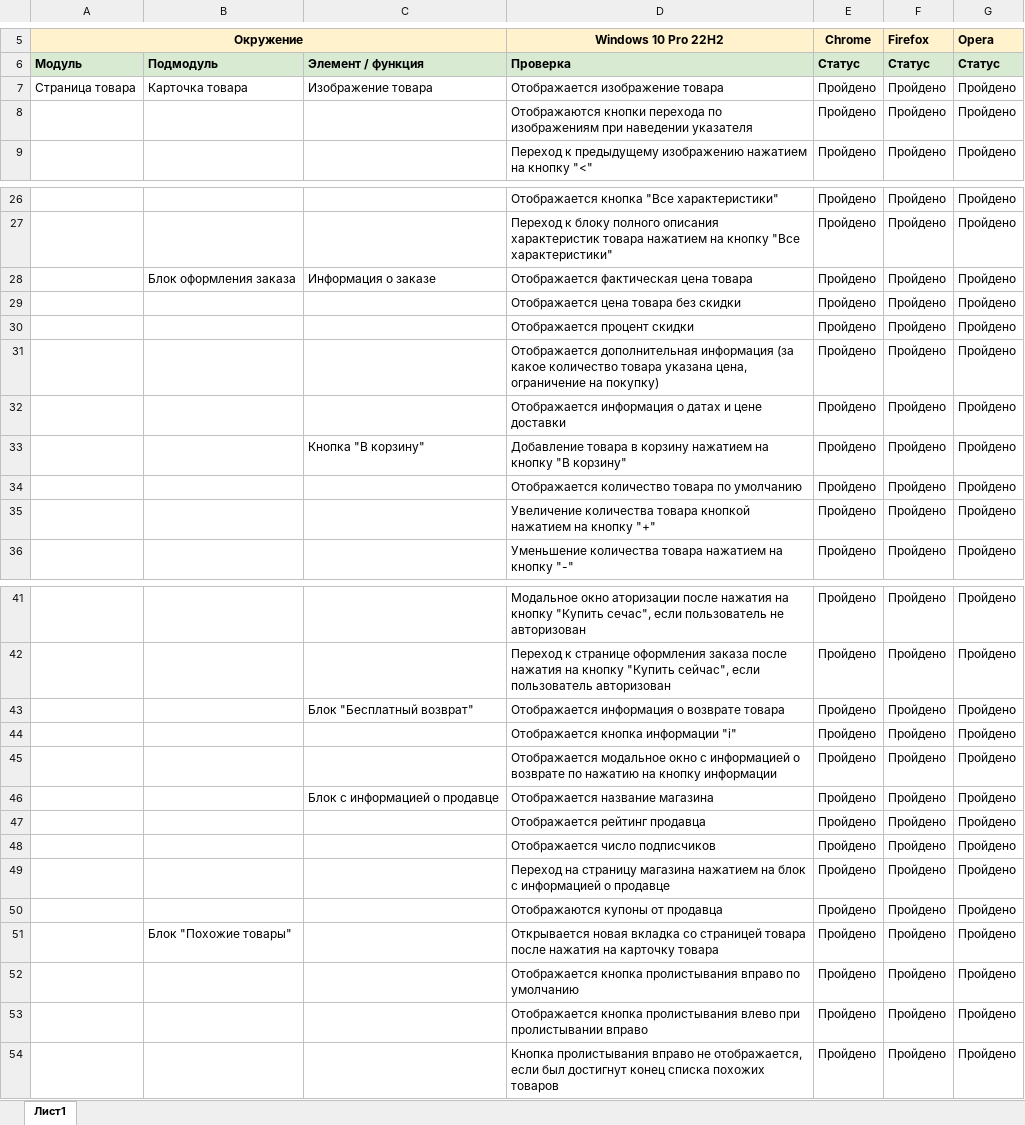
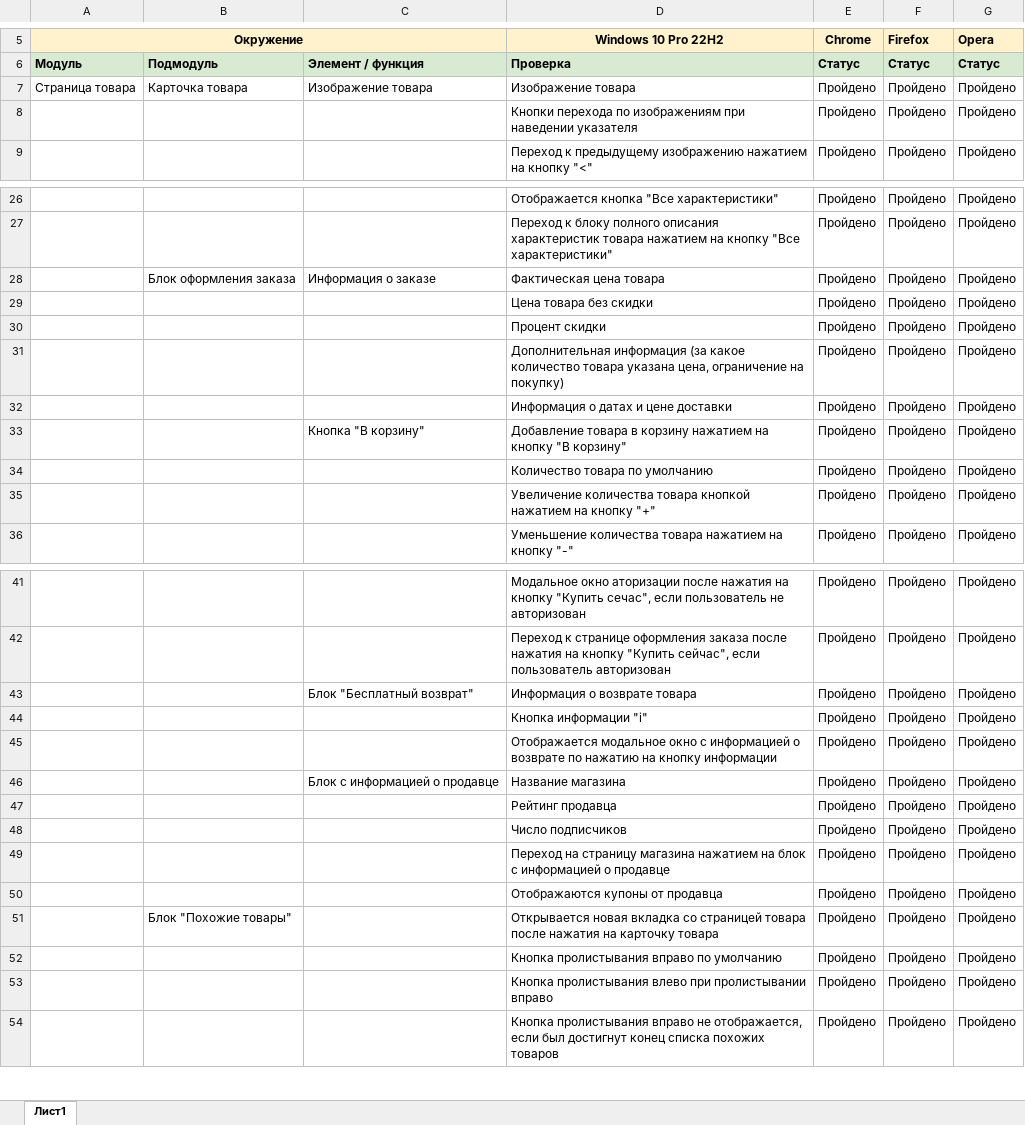
Before and after one commit to RinaZamula/check-lists, an Excel workbook: Чек-лист (Aliexpress).xlsx, sheet Лист1, drawn as a sheet; only a part is shown, gaps mark what is left out; values as stored, in another font and other column widths than the file's, no borders; conditional formats not drawn; the diff covers the shown part only; the diff names each change by its address in the sheet, - before the commit and + after, or states it on an @@ line.

Commit message:
Внесла изменения в чек-лист по Aliexpress (улучшила формулировки) Signed-off-by: Марина Замула <m.zamula818@gmail.com>

```diff
--- a/Чек-лист (Aliexpress).xlsx (sheet Лист1)
+++ b/Чек-лист (Aliexpress).xlsx (sheet Лист1)
-D7 (Windows 10 Pro 22H2): Отображается изображение товара
+D7 (Windows 10 Pro 22H2): Изображение товара
-D8 (Windows 10 Pro 22H2): Отображаются кнопки перехода по…
+D8 (Windows 10 Pro 22H2): Кнопки перехода по…
-D28 (Windows 10 Pro 22H2): Отображается фактическая цена товара
+D28 (Windows 10 Pro 22H2): Фактическая цена товара
-D29 (Windows 10 Pro 22H2): Отображается цена товара без скидки
+D29 (Windows 10 Pro 22H2): Цена товара без скидки
-D30 (Windows 10 Pro 22H2): Отображается процент скидки
+D30 (Windows 10 Pro 22H2): Процент скидки
-D31 (Windows 10 Pro 22H2): Отображается дополнительная информация (за…
+D31 (Windows 10 Pro 22H2): Дополнительная информация (за…
-D32 (Windows 10 Pro 22H2): Отображается информация о датах и цене доставки
+D32 (Windows 10 Pro 22H2): Информация о датах и цене доставки
-D34 (Windows 10 Pro 22H2): Отображается количество товара по умолчанию
+D34 (Windows 10 Pro 22H2): Количество товара по умолчанию
-D43 (Windows 10 Pro 22H2): Отображается информация о возврате товара
+D43 (Windows 10 Pro 22H2): Информация о возврате товара
-D44 (Windows 10 Pro 22H2): Отображается кнопка информации "i"
+D44 (Windows 10 Pro 22H2): Кнопка информации "i"
-D46 (Windows 10 Pro 22H2): Отображается название магазина
+D46 (Windows 10 Pro 22H2): Название магазина
-D47 (Windows 10 Pro 22H2): Отображается рейтинг продавца
+D47 (Windows 10 Pro 22H2): Рейтинг продавца
-D48 (Windows 10 Pro 22H2): Отображается число подписчиков
+D48 (Windows 10 Pro 22H2): Число подписчиков
-D52 (Windows 10 Pro 22H2): Отображается кнопка пролистывания вправо…
+D52 (Windows 10 Pro 22H2): Кнопка пролистывания вправо…
-D53 (Windows 10 Pro 22H2): Отображается кнопка пролистывания влево…
+D53 (Windows 10 Pro 22H2): Кнопка пролистывания влево…
```
Also changed, not shown: 19 edited cells elsewhere in this sheet.
